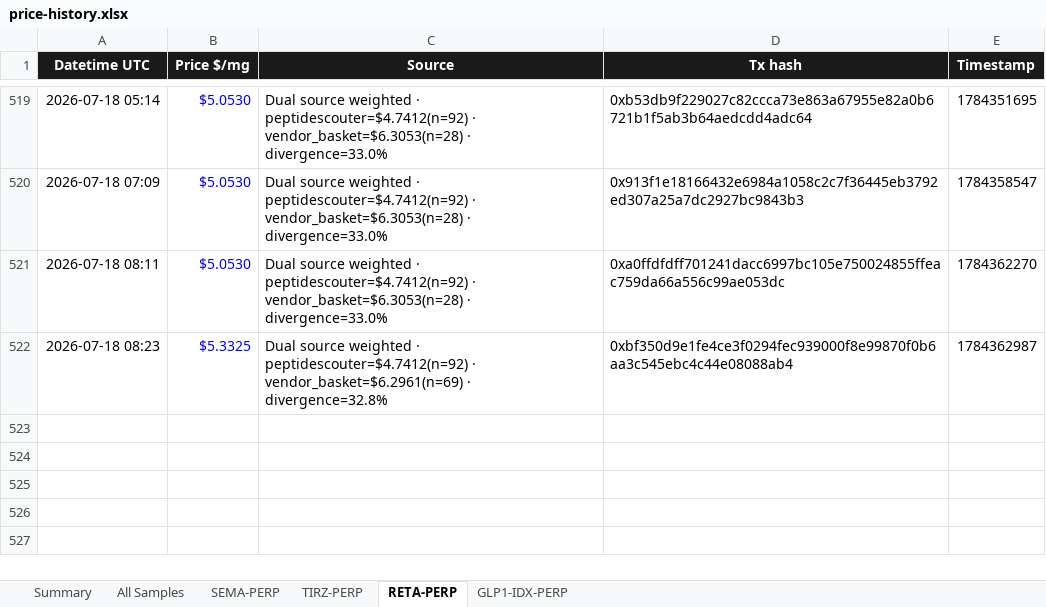
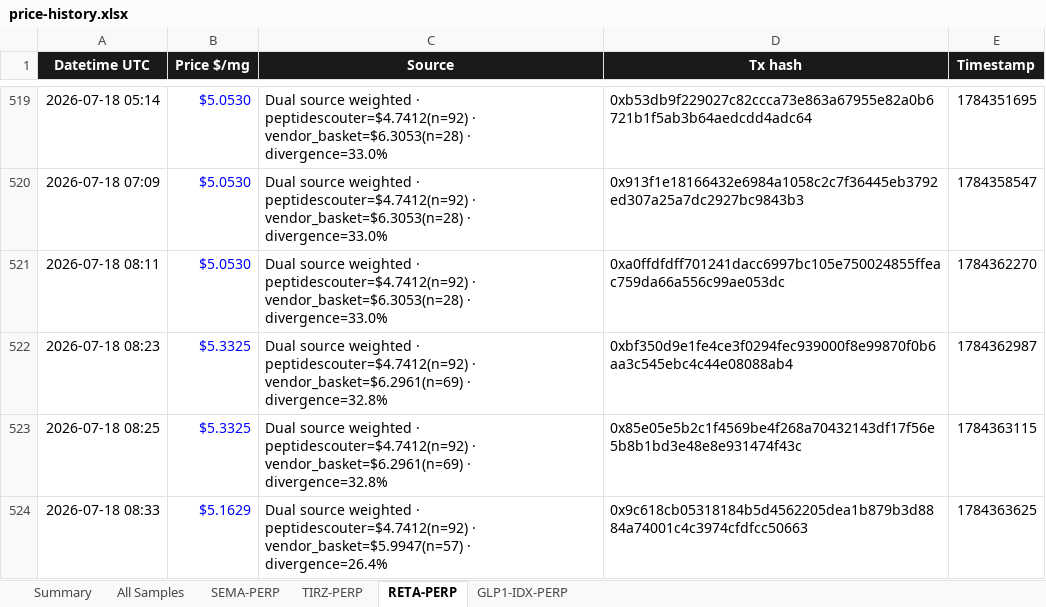
Before and after one commit to ypsono-shipit/peptide-hub-pept, an Excel workbook: frontend/public/data/price-history.xlsx, sheet RETA-PERP, drawn as a sheet; only a part is shown, gaps mark what is left out; values as stored, in another font and other column widths than the file's, no borders; charts and pictures not drawn; the diff names each change by its address in the sheet, - before the commit and + after, or states it on an @@ line.

Commit message:
Restore full oracle price history after accidental truncate.
Recovered 2048 mark samples (seed-walk + dual-source) from the last good
git revision; harden appendPriceSamples so a corrupt/empty read cannot
wipe thousands of samples on the next cron push.

```diff
--- a/frontend/public/data/price-history.xlsx (sheet RETA-PERP)
+++ b/frontend/public/data/price-history.xlsx (sheet RETA-PERP)
+row 523: 2026-07-18 08:25 | $5.3325 | Dual source weighted · peptidescouter=$4.7412(n=92) · vendor_basket=$6.2961(n=69) · divergence=32.8% | 0x85e05e5b2c1f4569be4f268a70432143df17f56e5b8b1bd3e48e8e931474f43c | 1784363115
+row 524: 2026-07-18 08:33 | $5.1629 | Dual source weighted · peptidescouter=$4.7412(n=92) · vendor_basket=$5.9947(n=57) · divergence=26.4% | 0x9c618cb05318184b5d4562205dea1b879b3d8884a74001c4c3974cfdfcc50663 | 1784363625
```
Also changed, not shown: sheet All Samples, sheet Summary, sheet GLP1-IDX-PERP, sheet SEMA-PERP, charts or pictures, 5 other files.
